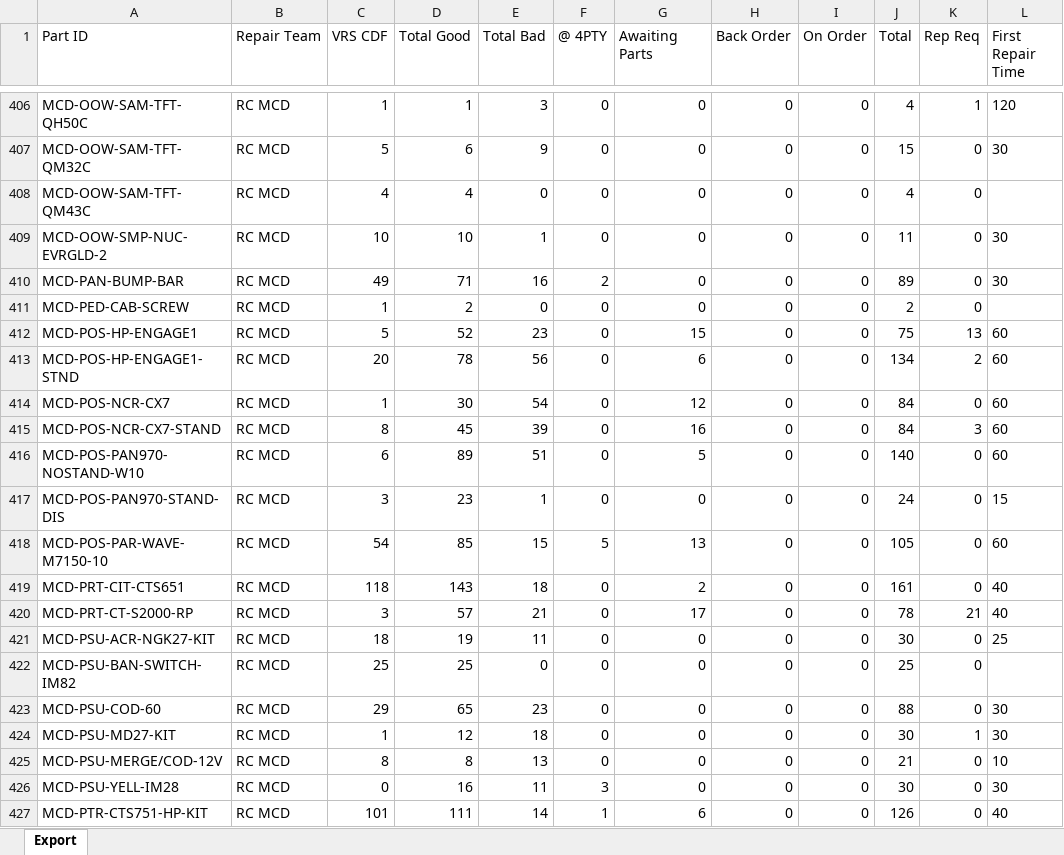
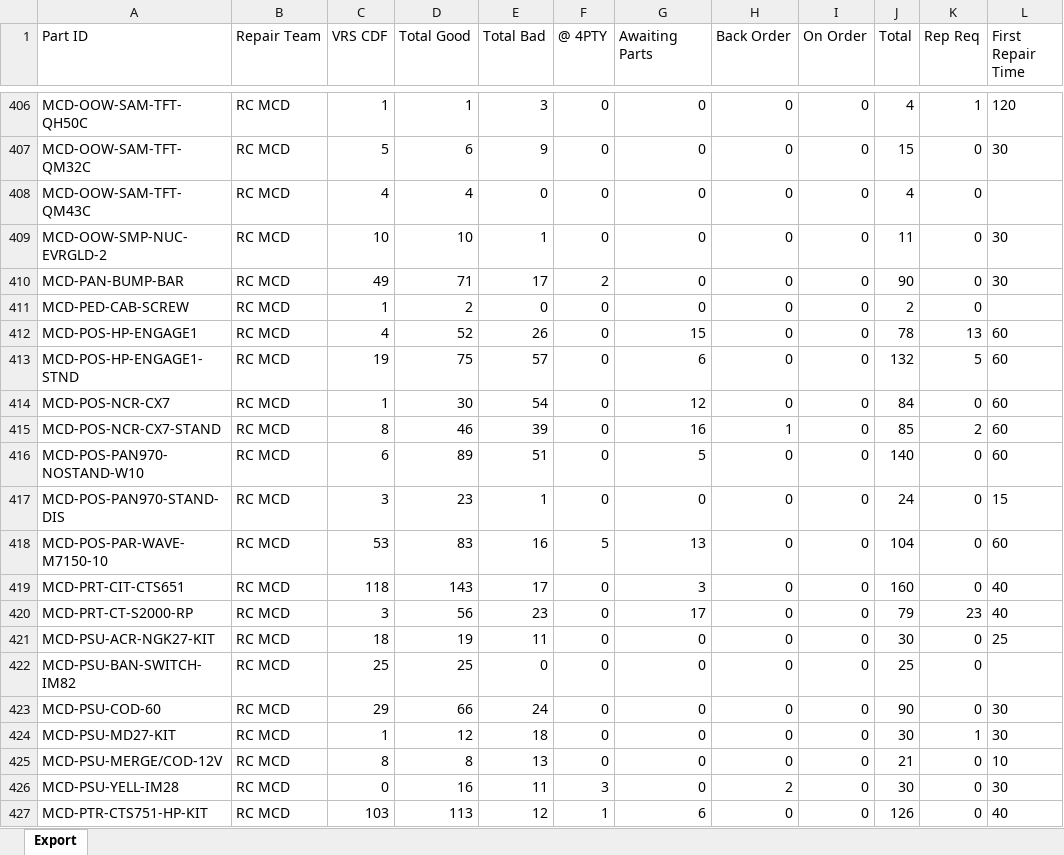
Before and after one commit to NotKamran07/dcd-priority-list, an Excel workbook: Both PowerBi Complete.xlsx, sheet Export, drawn as a sheet; only a part is shown, gaps mark what is left out; values as stored, in another font and other column widths than the file's, no borders; the diff covers the shown part only; the diff names each change by its address in the sheet, - before the commit and + after, or states it on an @@ line.

```diff
--- a/Both PowerBi Complete.xlsx (sheet Export)
+++ b/Both PowerBi Complete.xlsx (sheet Export)
-E410 (Total Bad): 16
+E410 (Total Bad): 17
-J410 (Total): 89
+J410 (Total): 90
-C412 (VRS CDF): 5
+C412 (VRS CDF): 4
-E412 (Total Bad): 23
+E412 (Total Bad): 26
-J412 (Total): 75
+J412 (Total): 78
-C413 (VRS CDF): 20
+C413 (VRS CDF): 19
-D413 (Total Good): 78
+D413 (Total Good): 75
-E413 (Total Bad): 56
+E413 (Total Bad): 57
-J413 (Total): 134
+J413 (Total): 132
-K413 (Rep Req): 2
+K413 (Rep Req): 5
-D415 (Total Good): 45
+D415 (Total Good): 46
-H415 (Back Order): 0
+H415 (Back Order): 1
-J415 (Total): 84
+J415 (Total): 85
-K415 (Rep Req): 3
+K415 (Rep Req): 2
-C418 (VRS CDF): 54
+C418 (VRS CDF): 53
-D418 (Total Good): 85
+D418 (Total Good): 83
-E418 (Total Bad): 15
+E418 (Total Bad): 16
-J418 (Total): 105
+J418 (Total): 104
-E419 (Total Bad): 18
+E419 (Total Bad): 17
-G419 (Awaiting Parts): 2
+G419 (Awaiting Parts): 3
-J419 (Total): 161
+J419 (Total): 160
-D420 (Total Good): 57
+D420 (Total Good): 56
-E420 (Total Bad): 21
+E420 (Total Bad): 23
-J420 (Total): 78
+J420 (Total): 79
-K420 (Rep Req): 21
+K420 (Rep Req): 23
-D423 (Total Good): 65
+D423 (Total Good): 66
-E423 (Total Bad): 23
+E423 (Total Bad): 24
-J423 (Total): 88
+J423 (Total): 90
-H426 (Back Order): 0
+H426 (Back Order): 2
-C427 (VRS CDF): 101
+C427 (VRS CDF): 103
-D427 (Total Good): 111
+D427 (Total Good): 113
-E427 (Total Bad): 14
+E427 (Total Bad): 12
```
Also changed, not shown: 378 edited cells elsewhere in this sheet, 1 other file.
